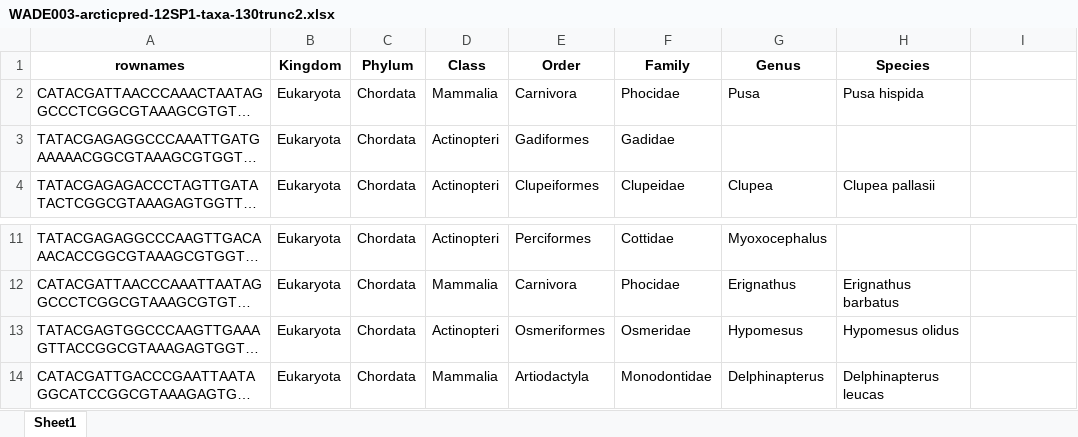
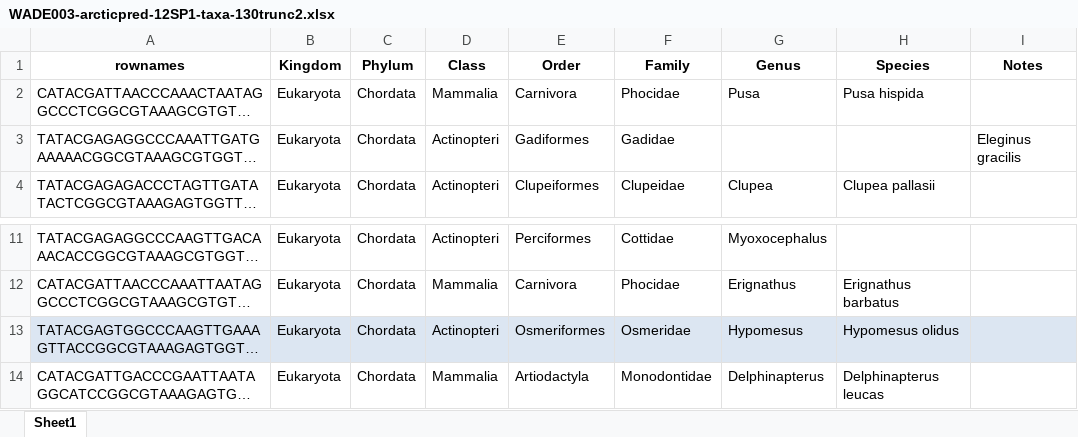
Before and after one commit to m-ball3/Arctic-predator-diet-microbiome, an Excel workbook: DADA2/WADE003-arcticpred-12SP1-taxa-130trunc2.xlsx, sheet Sheet1, drawn as a sheet; only a part is shown, gaps mark what is left out; long unchanged cells end in …; values as stored, in another font and other column widths than the file's, no borders; the diff names each change by its address in the sheet, - before the commit and + after, or states it on an @@ line.

Commit message:
Saves DADA2 output

```diff
--- a/DADA2/WADE003-arcticpred-12SP1-taxa-130trunc2.xlsx (sheet Sheet1)
+++ b/DADA2/WADE003-arcticpred-12SP1-taxa-130trunc2.xlsx (sheet Sheet1)
-I1: (empty)
+I1: Notes
-I3 (Notes): (empty)
+I3 (Notes): Eleginus gracilis
-A13:I13 fill: none
+A13:I13 fill: #DCE6F2
```
